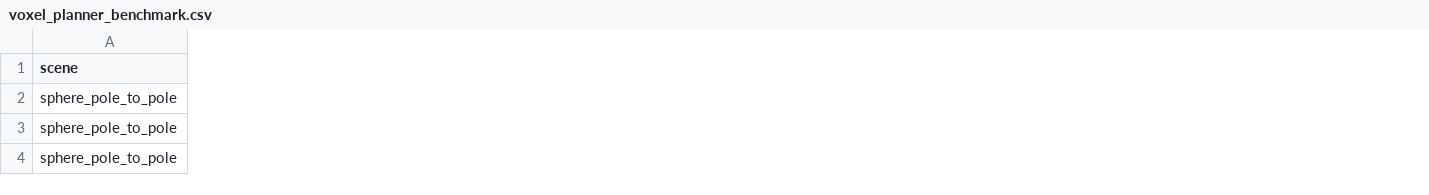
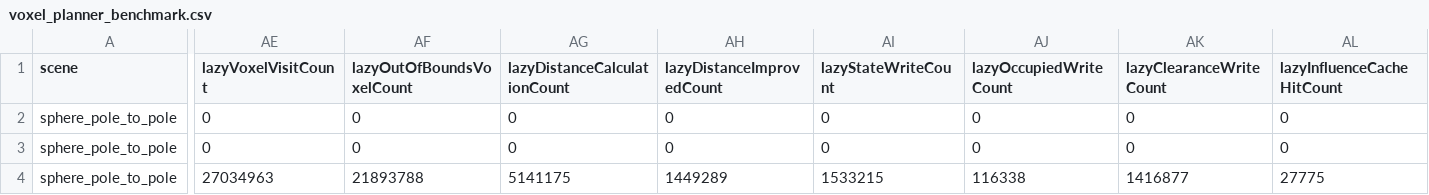
Before and after one commit to qzxhsp9/MovementPath, a CSV file: voxel_planner_benchmark.csv, drawn as a sheet; only a part is shown, gaps mark what is left out; the diff covers the shown part only; the diff names each change by its address in the sheet, - before the commit and + after, or states it on an @@ line.

Commit message:
MarkTriangleToVoxelSpace 内部统计与 triangle influence range 缓存

```diff
--- a/voxel_planner_benchmark.csv
+++ b/voxel_planner_benchmark.csv
+column AE (lazyVoxelVisitCount), rows 2-4: 0 | 0 | 27034963
+column AF (lazyOutOfBoundsVoxelCount), rows 2-4: 0 | 0 | 21893788
+column AG (lazyDistanceCalculationCount), rows 2-4: 0 | 0 | 5141175
+column AH (lazyDistanceImprovedCount), rows 2-4: 0 | 0 | 1449289
+column AI (lazyStateWriteCount), rows 2-4: 0 | 0 | 1533215
+column AJ (lazyOccupiedWriteCount), rows 2-4: 0 | 0 | 116338
+column AK (lazyClearanceWriteCount), rows 2-4: 0 | 0 | 1416877
+column AL (lazyInfluenceCacheHitCount), rows 2-4: 0 | 0 | 27775
```
Also changed, not shown: 1 added column and 48 edited cells elsewhere in this file, 10 other files.
